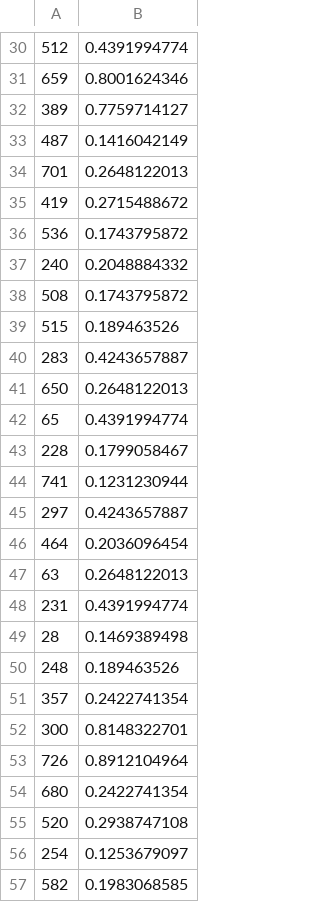
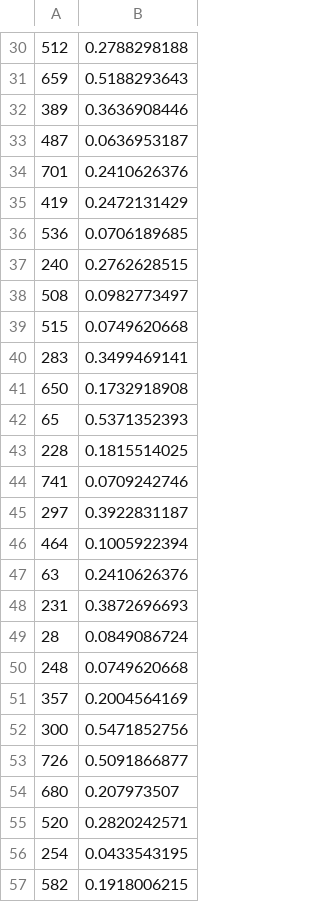
Before and after one commit to srsasank/dd_blood_donations, a CSV file: submissiom.csv, drawn as a sheet; only a part is shown, gaps mark what is left out; the diff covers the shown part only.

```diff
--- a/submissiom.csv
+++ b/submissiom.csv
@@ -30,28 +30,28 @@
-512,0.4391994774
-659,0.8001624346
-389,0.7759714127
-487,0.1416042149
-701,0.2648122013
-419,0.2715488672
-536,0.1743795872
-240,0.2048884332
-508,0.1743795872
-515,0.189463526
-283,0.4243657887
-650,0.2648122013
-65,0.4391994774
-228,0.1799058467
-741,0.1231230944
-297,0.4243657887
-464,0.2036096454
-63,0.2648122013
-231,0.4391994774
-28,0.1469389498
-248,0.189463526
-357,0.2422741354
-300,0.8148322701
-726,0.8912104964
-680,0.2422741354
-520,0.2938747108
-254,0.1253679097
-582,0.1983068585
+512,0.2788298188
+659,0.5188293643
+389,0.3636908446
+487,0.0636953187
+701,0.2410626376
+419,0.2472131429
+536,0.0706189685
+240,0.2762628515
+508,0.0982773497
+515,0.0749620668
+283,0.3499469141
+650,0.1732918908
+65,0.5371352393
+228,0.1815514025
+741,0.0709242746
+297,0.3922831187
+464,0.1005922394
+63,0.2410626376
+231,0.3872696693
+28,0.0849086724
+248,0.0749620668
+357,0.2004564169
+300,0.5471852756
+726,0.5091866877
+680,0.207973507
+520,0.2820242571
+254,0.0433543195
+582,0.1918006215
```
Also changed, not shown: 172 edited cells elsewhere in this file, 11 other files.
